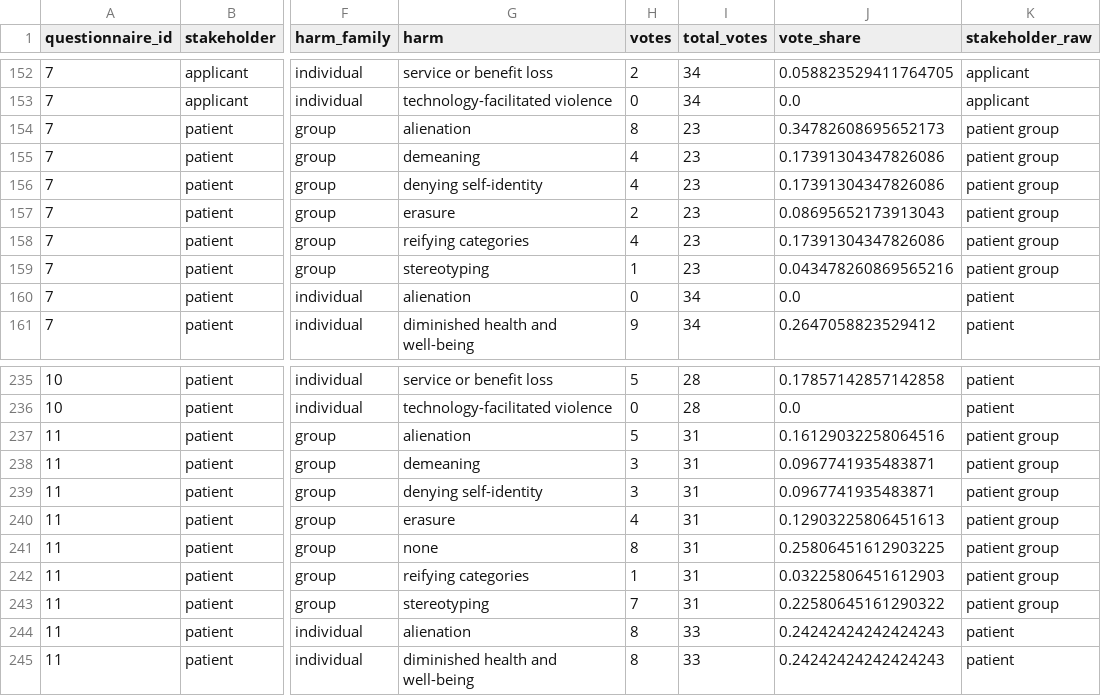
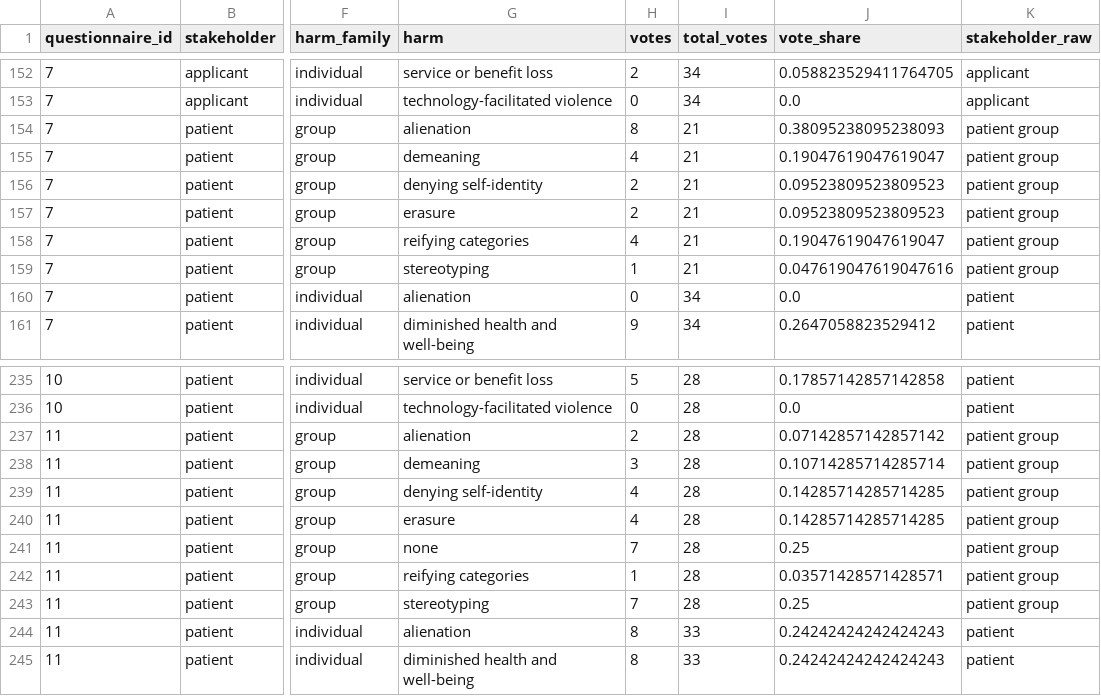
Before and after one commit to SophiaVei/ECHO, a CSV file: data/clean_results_human.csv, drawn as a sheet; only a part is shown, gaps mark what is left out; the diff names each change by its address in the sheet, - before the commit and + after, or states it on an @@ line.

```diff
--- a/data/clean_results_human.csv
+++ b/data/clean_results_human.csv
-I154:I159 (total_votes): 23
+I154:I159 (total_votes): 21
-J154 (vote_share): 0.34782608695652173
+J154 (vote_share): 0.38095238095238093
-J155 (vote_share): 0.17391304347826086
+J155 (vote_share): 0.19047619047619047
-H156 (votes): 4
+H156 (votes): 2
-J156 (vote_share): 0.17391304347826086
+J156 (vote_share): 0.09523809523809523
-J157 (vote_share): 0.08695652173913043
+J157 (vote_share): 0.09523809523809523
-J158 (vote_share): 0.17391304347826086
+J158 (vote_share): 0.19047619047619047
-J159 (vote_share): 0.043478260869565216
+J159 (vote_share): 0.047619047619047616
-H237 (votes): 5
+H237 (votes): 2
-I237:I243 (total_votes): 31
+I237:I243 (total_votes): 28
-J237 (vote_share): 0.16129032258064516
+J237 (vote_share): 0.07142857142857142
-J238 (vote_share): 0.0967741935483871
+J238 (vote_share): 0.10714285714285714
-H239 (votes): 3
+H239 (votes): 4
-J239 (vote_share): 0.0967741935483871
+J239 (vote_share): 0.14285714285714285
-J240 (vote_share): 0.12903225806451613
+J240 (vote_share): 0.14285714285714285
-H241 (votes): 8
+H241 (votes): 7
-J241 (vote_share): 0.25806451612903225
+J241 (vote_share): 0.25
-J242 (vote_share): 0.03225806451612903
+J242 (vote_share): 0.03571428571428571
-J243 (vote_share): 0.22580645161290322
+J243 (vote_share): 0.25
```
Also changed, not shown: data/clean_results_human_plusllm.csv.
